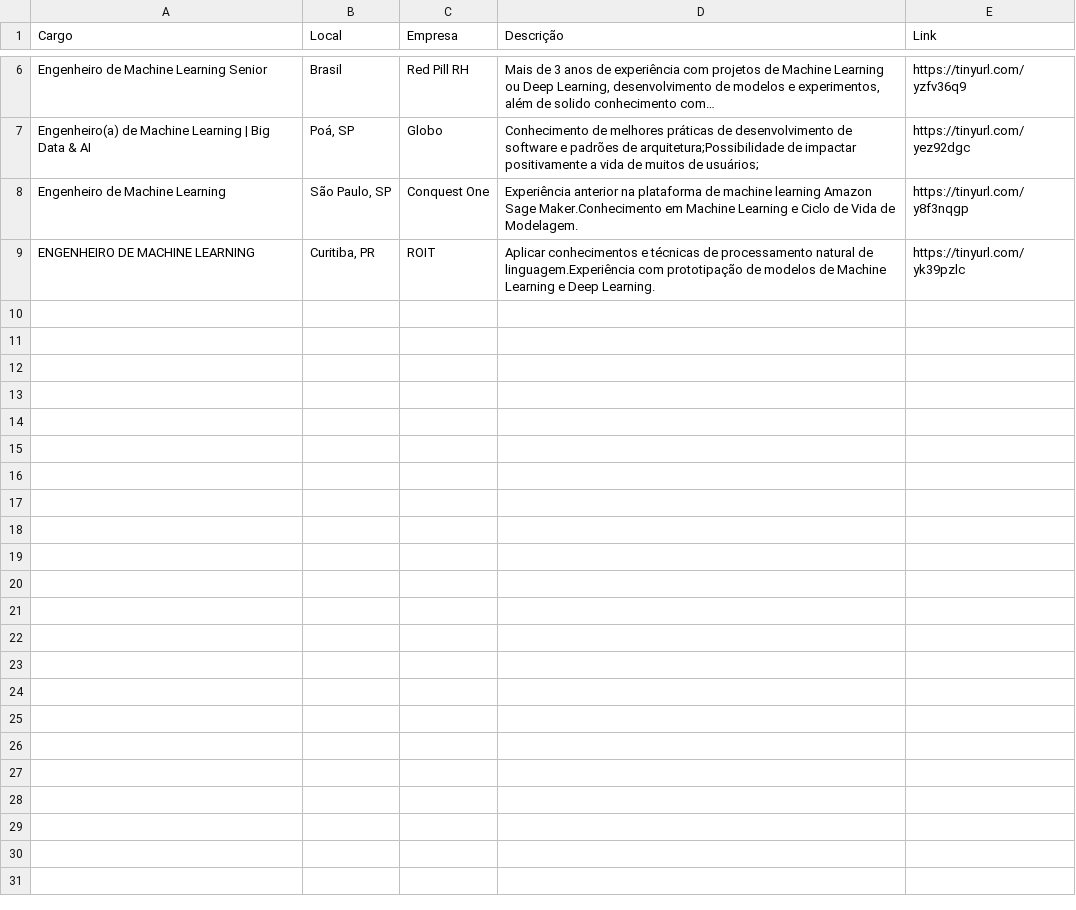
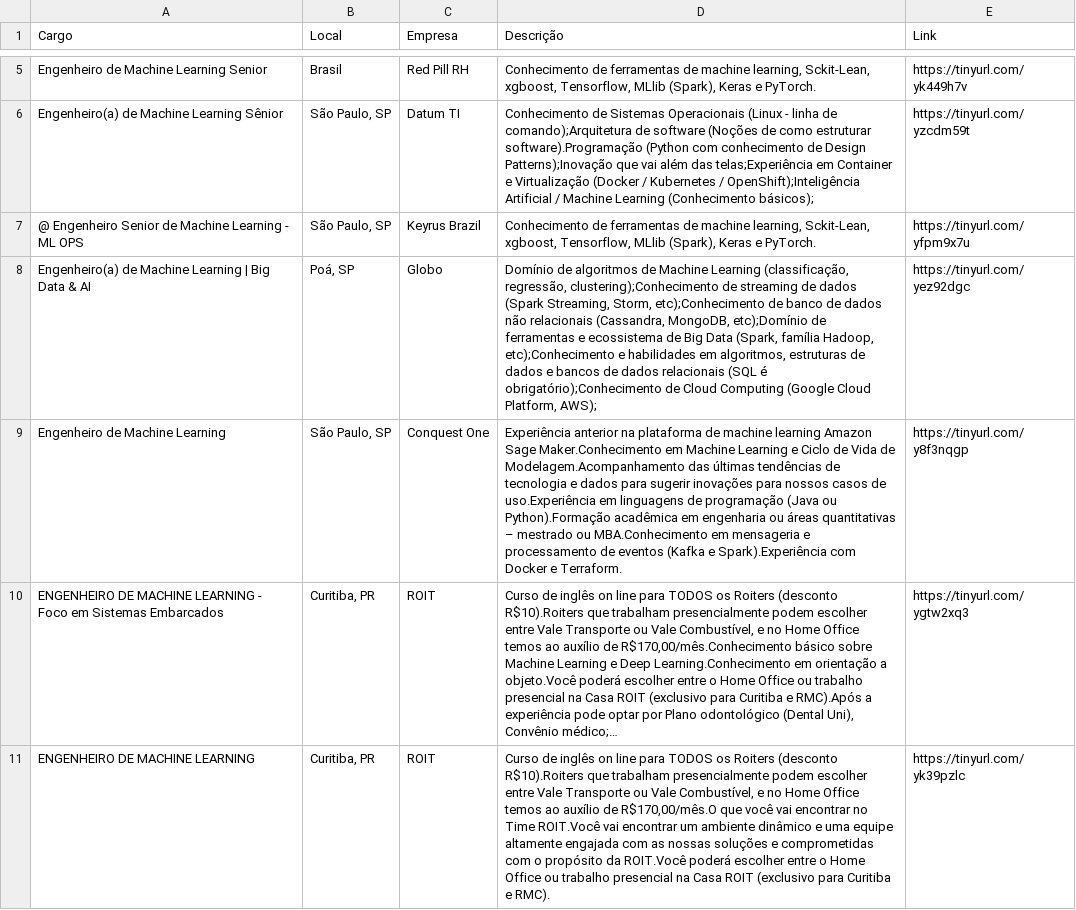
Before and after one commit to silviolima07/App-Indeed, a CSV file: CSV/indeed_Engenheiro_de_Machine_Learning.csv, drawn as a sheet; only a part is shown, gaps mark what is left out; addresses are those after the commit; the diff covers the shown part only; the diff names each change by its address in the sheet, - before the commit and + after, or states it on an @@ line.

```diff
--- a/CSV/indeed_Engenheiro_de_Machine_Learning.csv
+++ b/CSV/indeed_Engenheiro_de_Machine_Learning.csv
-D5 (Descrição): Mais de 3 anos de experiência com projetos de Machine Learning ou Deep Learning, desenvolvimento de modelos e experimentos, além de solido conhecimento com…
+D5 (Descrição): Conhecimento de ferramentas de machine learning, Sckit-Lean, xgboost, Tensorflow, MLlib (Spark), Keras e PyTorch.
-E5 (Link): https://tinyurl.com/yzfv36q9
+E5 (Link): https://tinyurl.com/yk449h7v
+row 6: Engenheiro(a) de Machine Learning Sênior | São Paulo, SP | Datum TI | Conhecimento de Sistemas Operacionais (Linux - linha de comando);Arquitetura de software (Noções de como estruturar software).Programação (Python com conhecimento de Design Patterns);Inovação que vai além das telas;Experiência em Container e Virtualização (Docker / Kubernetes / OpenShift);Inteligência Artificial / Machine Learning (Conhecimento básicos); | https://tinyurl.com/yzcdm59t
+row 7: @ Engenheiro Senior de Machine Learning - ML OPS | São Paulo, SP | Keyrus Brazil | Conhecimento de ferramentas de machine learning, Sckit-Lean, xgboost, Tensorflow, MLlib (Spark), Keras e PyTorch. | https://tinyurl.com/yfpm9x7u
-D8 (Descrição): Conhecimento de melhores práticas de desenvolvimento de software e padrões de arquitetura;Possibilidade de impactar positivamente a vida de muitos de usuários;
+D8 (Descrição): Domínio de algoritmos de Machine Learning (classificação, regressão, clustering);Conhecimento de streaming de dados (Spark Streaming, Storm, etc);Conhecimento de banco de dados não relacionais (Cassandra, MongoDB, etc);Domínio de ferramentas e ecossistema de Big Data (Spark, família Hadoop, etc);Conhecimento e habilidades em algoritmos, estruturas de dados e bancos de dados relacionais (SQL é obrigatório);Conhecimento de Cloud Computing (Google Cloud Platform, AWS);
-D9 (Descrição): …Vida de Modelagem.
+D9 (Descrição): …Vida de Modelagem.Acompanhamento das últimas tendências de tecnologia e dados para sugerir inovações para nossos casos de uso.Experiência em linguagens de programação (Java ou Python).Formação acadêmica em engenharia ou áreas quantitativas – mestrado ou MBA.Conhecimento em mensageria e processamento de eventos (Kafka e Spark).Experiência com Docker e Terraform.
+row 10: ENGENHEIRO DE MACHINE LEARNING - Foco em Sistemas Embarcados | Curitiba, PR | ROIT | Curso de inglês on line para TODOS os Roiters (desconto R$10).Roiters que trabalham presencialmente podem escolher entre Vale Transporte ou Vale Combustível, e no Home Office temos ao auxílio de R$170,00/mês.Conhecimento básico sobre Machine Learning e Deep Learning.Conhecimento em orientação a objeto.Você poderá escolher entre o Home Office ou trabalho presencial na Casa ROIT (exclusivo para Curitiba e RMC).Após a experiência pode optar por Plano odontológico (Dental Uni), Convênio médico;… | https://tinyurl.com/ygtw2xq3
-D11 (Descrição): Aplicar conhecimentos e técnicas de processamento natural de linguagem.Experiência com prototipação de modelos de Machine Learning e Deep Learning.
+D11 (Descrição): Curso de inglês on line para TODOS os Roiters (desconto R$10).Roiters que trabalham presencialmente podem escolher entre Vale Transporte ou Vale Combustível, e no Home Office temos ao auxílio de R$170,00/mês.O que você vai encontrar no Time ROIT.Você vai encontrar um ambiente dinâmico e uma equipe altamente engajada com as nossas soluções e comprometidas com o propósito da ROIT.Você poderá escolher entre o Home Office ou trabalho presencial na Casa ROIT (exclusivo para Curitiba e RMC).
```
Also changed, not shown: 2 added rows, 3 removed rows and 2 edited cells elsewhere in this file, 1 other file.
